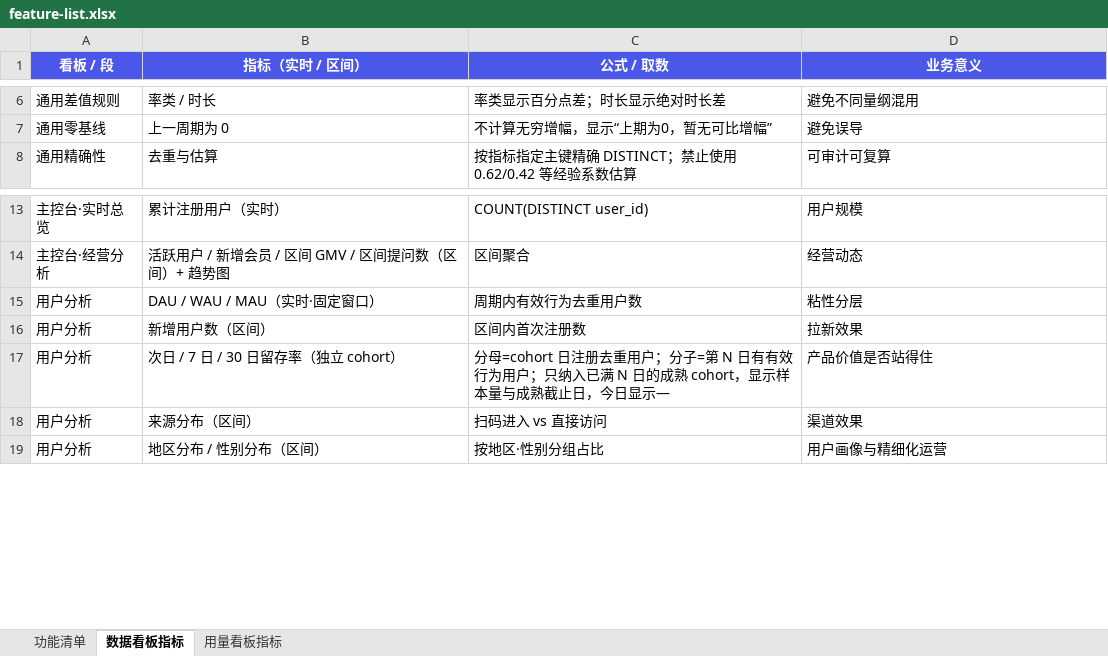
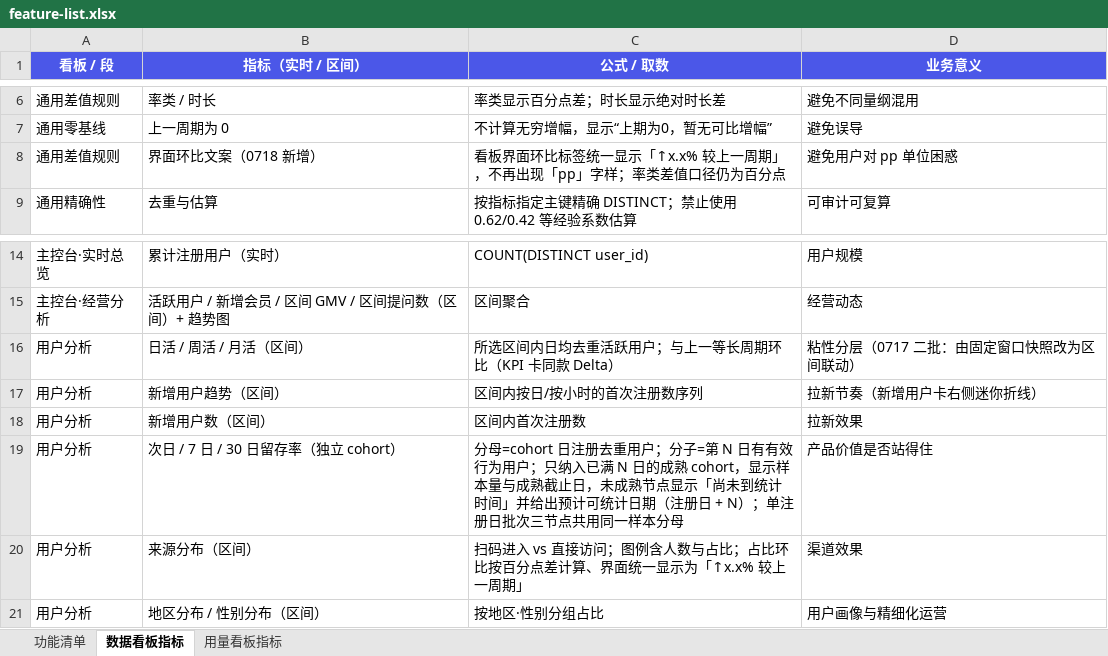
Before and after one commit to zhangyuqing0902/ai-bookAsk, an Excel workbook: docs/feature-list.xlsx, sheet 数据看板指标, drawn as a sheet; only a part is shown, gaps mark what is left out; values as stored, in another font and other column widths than the file's, no borders; removed rows and columns are numbered as before the commit, all else as after; the diff names each change by its address in the sheet, - before the commit and + after, or states it on an @@ line.

```diff
--- a/docs/feature-list.xlsx (sheet 数据看板指标)
+++ b/docs/feature-list.xlsx (sheet 数据看板指标)
+row 8: 通用差值规则 | 界面环比文案（0718 新增） | 看板界面环比标签统一显示「↑x.x% 较上一周期」，不再出现「pp」字样；率类差值口径仍为百分点 | 避免用户对 pp 单位困惑
-row 15: 用户分析 | DAU / WAU / MAU（实时·固定窗口） | 周期内有效行为去重用户数 | 粘性分层
+row 16: 用户分析 | 日活 / 周活 / 月活（区间） | 所选区间内日均去重活跃用户；与上一等长周期环比（KPI 卡同款 Delta） | 粘性分层（0717 二批：由固定窗口快照改为区间联动）
+row 17: 用户分析 | 新增用户趋势（区间） | 区间内按日/按小时的首次注册数序列 | 拉新节奏（新增用户卡右侧迷你折线）
-C19 (公式 / 取数): …截止日，今日显示—
+C19 (公式 / 取数): …截止日，未成熟节点显示「尚未到统计时间」并给出预计可统计日期（注册日 + N）；单注册日批次三节点共用同一样本分母
-C20 (公式 / 取数): 扫码进入 vs 直接访问
+C20 (公式 / 取数): 扫码进入 vs 直接访问；图例含人数与占比；占比环比按百分点差计算、界面统一显示为「↑x.x% 较上一周期」
```
Also changed, not shown: sheet 功能清单, sheet 用量看板指标, docs/brand-color-impact.xlsx, 52 other files.
